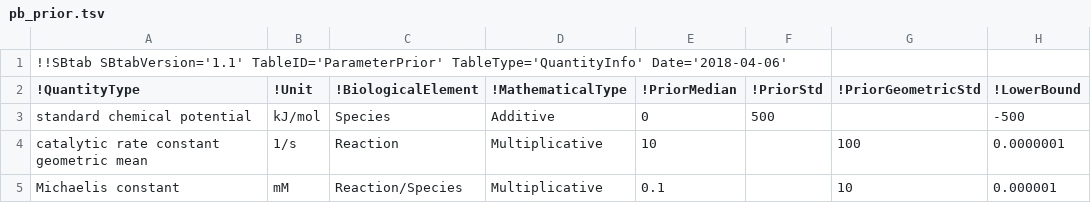
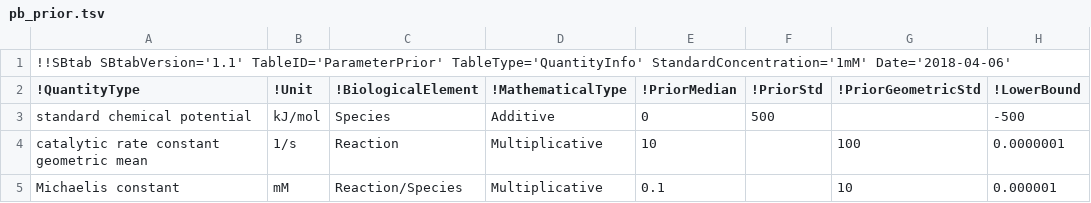
Before and after one commit to liebermeister/enzyme-cost-minimization, a TSV file: resources/data/data-prior/pb_prior.tsv, drawn as a sheet; only a part is shown; the diff names each change by its address in the sheet, - before the commit and + after, or states it on an @@ line.

```diff
--- a/resources/data/data-prior/pb_prior.tsv
+++ b/resources/data/data-prior/pb_prior.tsv
-A1 (!QuantityType): …TableID='ParameterPrior' TableType='QuantityInfo' Date='2018-04-06'
+A1 (!QuantityType): …TableID='ParameterPrior' TableType='QuantityInfo' StandardConcentration='1mM' Date='2018-04-06'
```
Also changed, not shown: enzyme-cost-minimization/enzyme-cost-minimization_Config.tsv, resources/data/data-prior/pb_prior_2017-10.tsv, 3 other files.
